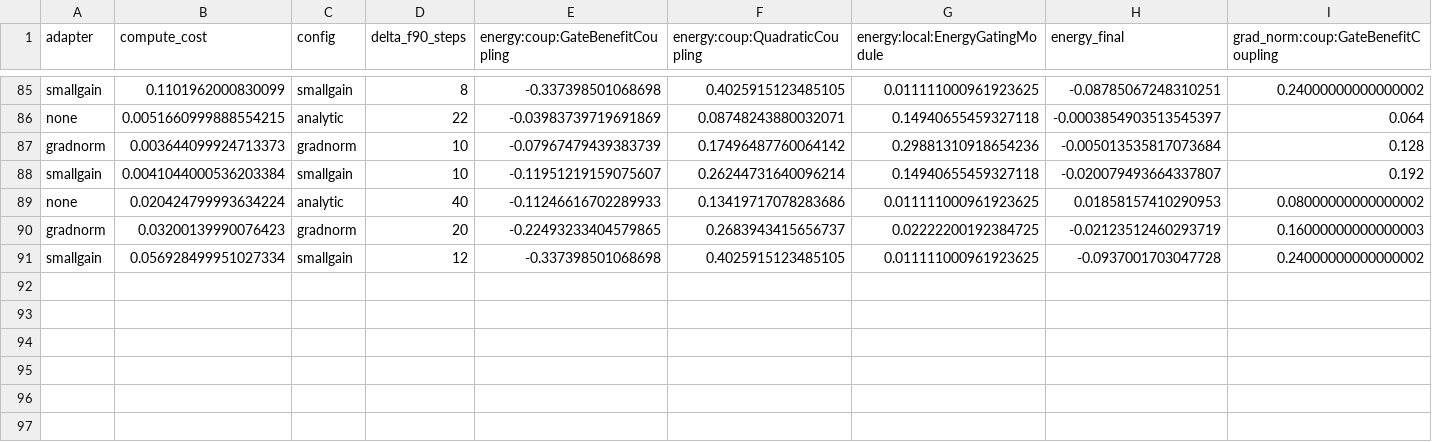
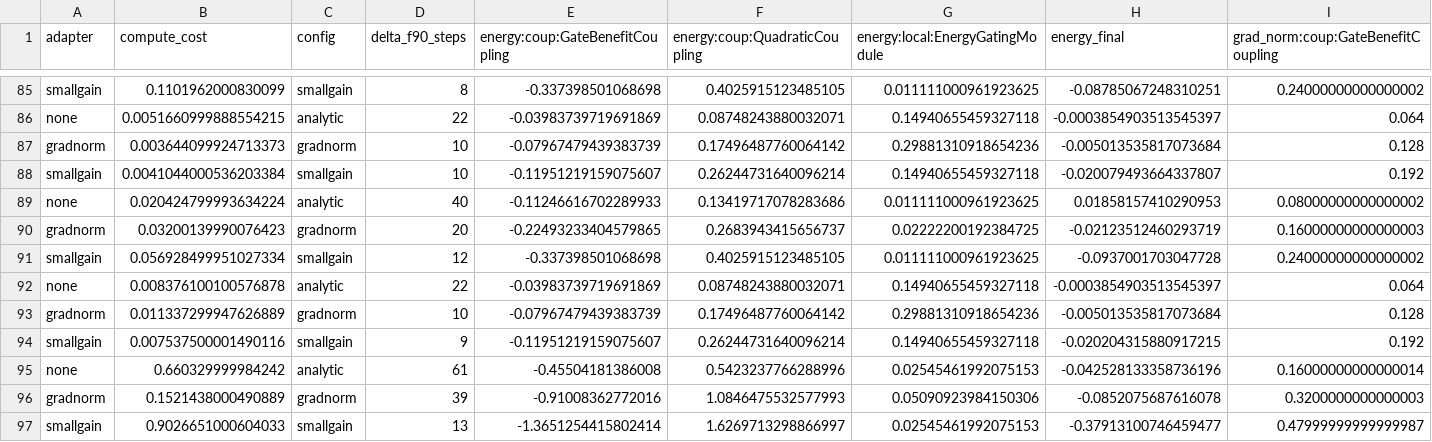
Before and after one commit to Gman-Superfly/Complexity_from_Constraints, a CSV file: logs/benchmark_delta_f90.csv, drawn as a sheet; only a part is shown, gaps mark what is left out; rows hold the shown columns only; the diff names each change by its address in the sheet, - before the commit and + after, or states it on an @@ line.

Commit message:
added gspo extensions smallgain motivation etc

```diff
--- a/logs/benchmark_delta_f90.csv
+++ b/logs/benchmark_delta_f90.csv
+row 92: none | 0.008376100100576878 | analytic | 22 | -0.03983739719691869 | 0.08748243880032071 | 0.14940655459327118 | -0.0003854903513545397 | 0.064
+row 93: gradnorm | 0.011337299947626889 | gradnorm | 10 | -0.07967479439383739 | 0.17496487760064142 | 0.29881310918654236 | -0.005013535817073684 | 0.128
+row 94: smallgain | 0.007537500001490116 | smallgain | 9 | -0.11951219159075607 | 0.26244731640096214 | 0.14940655459327118 | -0.020204315880917215 | 0.192
+row 95: none | 0.660329999984242 | analytic | 61 | -0.45504181386008 | 0.5423237766288996 | 0.02545461992075153 | -0.042528133358736196 | 0.16000000000000014
+row 96: gradnorm | 0.1521438000490889 | gradnorm | 39 | -0.91008362772016 | 1.0846475532577993 | 0.05090923984150306 | -0.0852075687616078 | 0.3200000000000003
+row 97: smallgain | 0.9026651000604033 | smallgain | 13 | -1.3651254415802414 | 1.6269713298866997 | 0.02545461992075153 | -0.37913100746459477 | 0.47999999999999987
```
Also changed, not shown: 7 other files.
